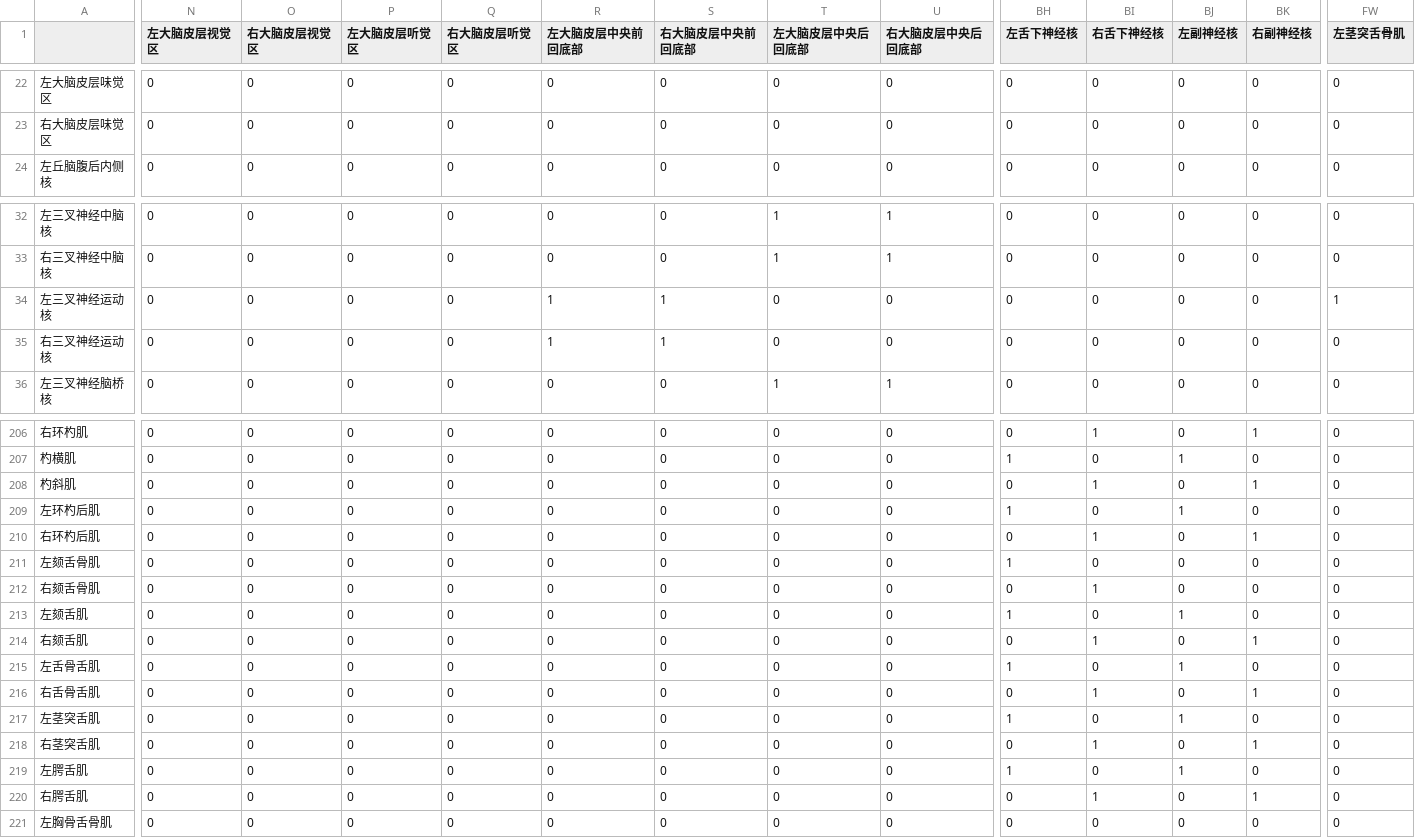
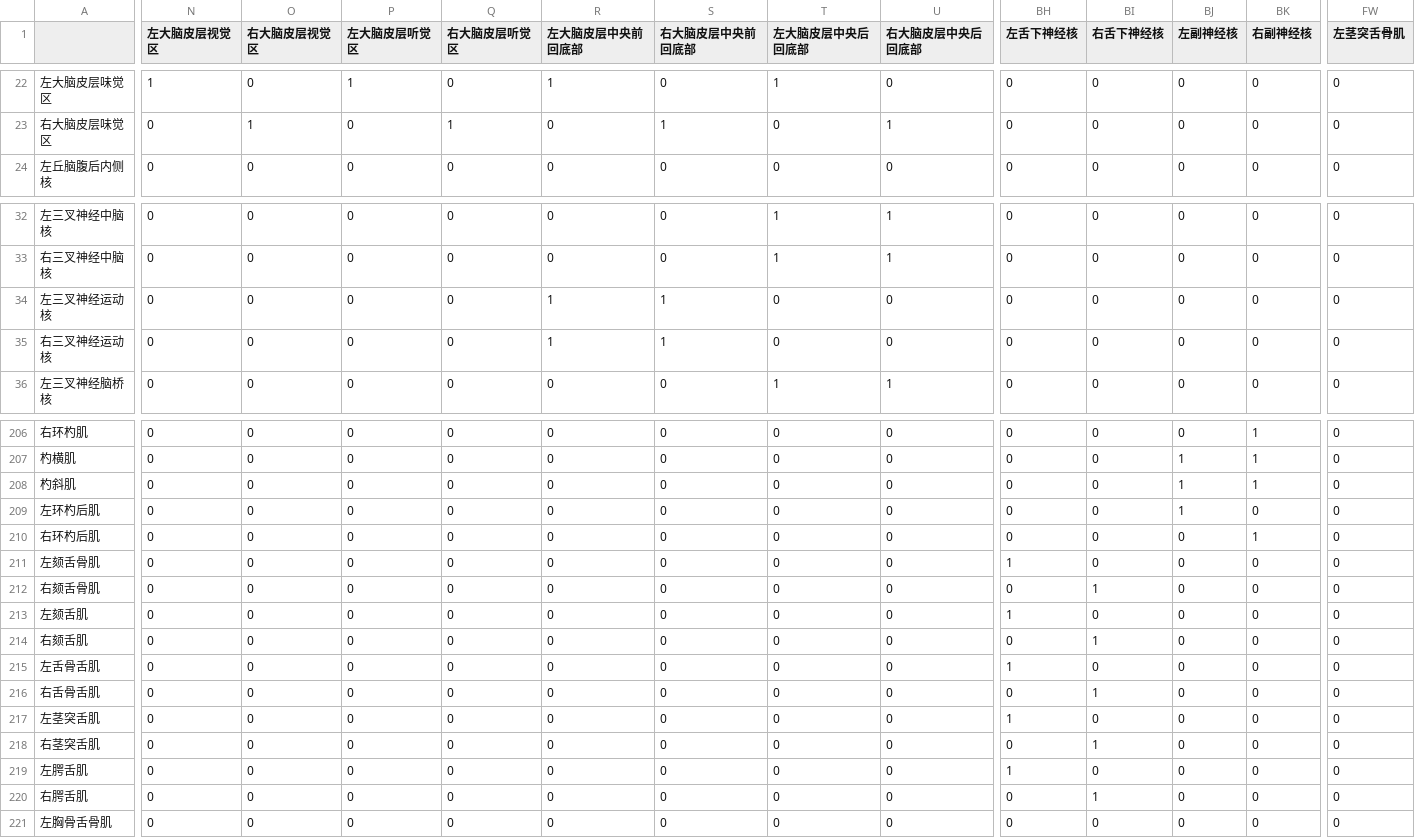
Before and after one commit to kentechx/NIMS, a CSV file: filtered_data.csv, drawn as a sheet; only a part is shown, gaps mark what is left out; the diff covers the shown part only; the diff names each change by its address in the sheet, - before the commit and + after, or states it on an @@ line.

```diff
--- a/filtered_data.csv
+++ b/filtered_data.csv
-N22 (左大脑皮层视觉区): 0
+N22 (左大脑皮层视觉区): 1
-P22 (左大脑皮层听觉区): 0
+P22 (左大脑皮层听觉区): 1
-R22 (左大脑皮层中央前回底部): 0
+R22 (左大脑皮层中央前回底部): 1
-T22 (左大脑皮层中央后回底部): 0
+T22 (左大脑皮层中央后回底部): 1
-O23 (右大脑皮层视觉区): 0
+O23 (右大脑皮层视觉区): 1
-Q23 (右大脑皮层听觉区): 0
+Q23 (右大脑皮层听觉区): 1
-S23 (右大脑皮层中央前回底部): 0
+S23 (右大脑皮层中央前回底部): 1
-U23 (右大脑皮层中央后回底部): 0
+U23 (右大脑皮层中央后回底部): 1
-FW34 (左茎突舌骨肌): 1
+FW34 (左茎突舌骨肌): 0
-BI206 (右舌下神经核): 1
+BI206 (右舌下神经核): 0
-BH207 (左舌下神经核): 1
+BH207 (左舌下神经核): 0
-BK207 (右副神经核): 0
+BK207 (右副神经核): 1
-BI208 (右舌下神经核): 1
+BI208 (右舌下神经核): 0
-BJ208 (左副神经核): 0
+BJ208 (左副神经核): 1
-BH209 (左舌下神经核): 1
+BH209 (左舌下神经核): 0
-BI210 (右舌下神经核): 1
+BI210 (右舌下神经核): 0
-BJ213 (左副神经核): 1
+BJ213 (左副神经核): 0
-BK214 (右副神经核): 1
+BK214 (右副神经核): 0
-BJ215 (左副神经核): 1
+BJ215 (左副神经核): 0
-BK216 (右副神经核): 1
+BK216 (右副神经核): 0
-BJ217 (左副神经核): 1
+BJ217 (左副神经核): 0
-BK218 (右副神经核): 1
+BK218 (右副神经核): 0
-BJ219 (左副神经核): 1
+BJ219 (左副神经核): 0
-BK220 (右副神经核): 1
+BK220 (右副神经核): 0
```
Also changed, not shown: 104 edited cells elsewhere in this file, 4 other files.
